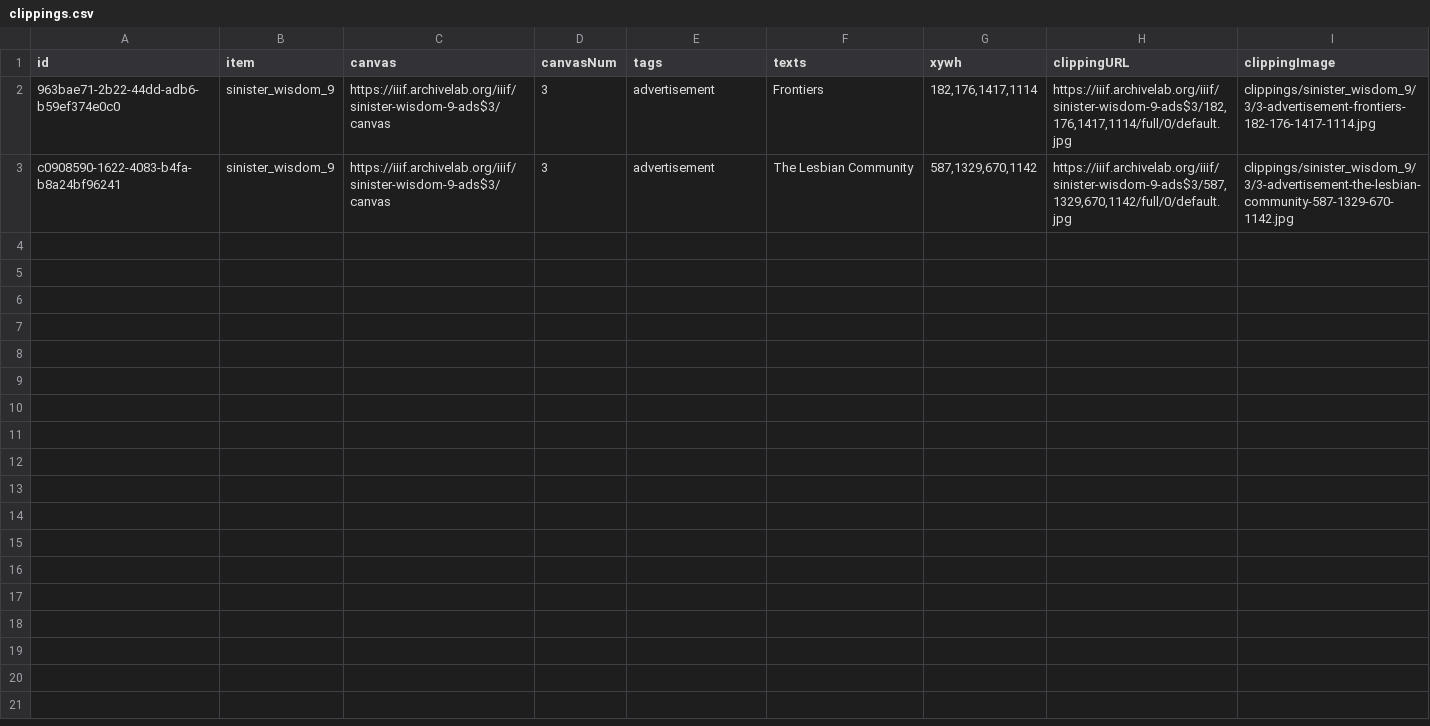
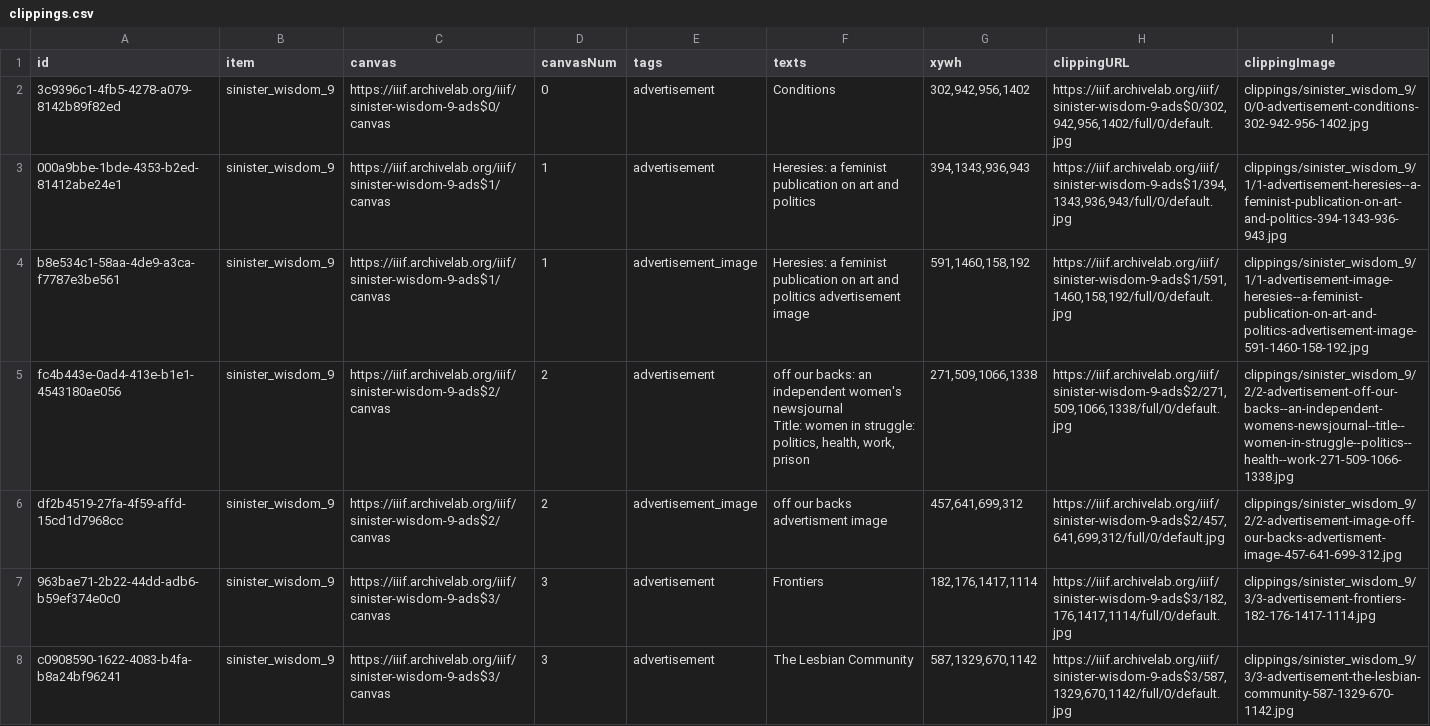
Before and after one commit to timothyarthur/annotate, a CSV file: clippings/sinister_wisdom_9/clippings.csv, drawn as a sheet; ↵ is a line break in a cell; the diff names each change by its address in the sheet, - before the commit and + after, or states it on an @@ line.

Commit message:
added clippings to sinister wisdom 9 and 10; updated instructions in index.md; removed faulty heresies 27 p. 120 clippings

```diff
--- a/clippings/sinister_wisdom_9/clippings.csv
+++ b/clippings/sinister_wisdom_9/clippings.csv
+row 2: 3c9396c1-4fb5-4278-a079-8142b89f82ed | sinister_wisdom_9 | https://iiif.archivelab.org/iiif/sinister-wisdom-9-ads$0/canvas | 0 | advertisement | Conditions | 302,942,956,1402 | https://iiif.archivelab.org/iiif/sinister-wisdom-9-ads$0/302,942,956,1402/full/0/default.jpg | clippings/sinister_wisdom_9/0/0-advertisement-conditions-302-942-956-1402.jpg
+row 3: 000a9bbe-1bde-4353-b2ed-81412abe24e1 | sinister_wisdom_9 | https://iiif.archivelab.org/iiif/sinister-wisdom-9-ads$1/canvas | 1 | advertisement | Heresies: a feminist publication on art and politics | 394,1343,936,943 | https://iiif.archivelab.org/iiif/sinister-wisdom-9-ads$1/394,1343,936,943/full/0/default.jpg | clippings/sinister_wisdom_9/1/1-advertisement-heresies--a-feminist-publication-on-art-and-politics-394-1343-936-943.jpg
+row 4: b8e534c1-58aa-4de9-a3ca-f7787e3be561 | sinister_wisdom_9 | https://iiif.archivelab.org/iiif/sinister-wisdom-9-ads$1/canvas | 1 | advertisement_image | Heresies: a feminist publication on art and politics advertisement image | 591,1460,158,192 | https://iiif.archivelab.org/iiif/sinister-wisdom-9-ads$1/591,1460,158,192/full/0/default.jpg | clippings/sinister_wisdom_9/1/1-advertisement-image-heresies--a-feminist-publication-on-art-and-politics-advertisement-image-591-1460-158-192.jpg
+row 5: fc4b443e-0ad4-413e-b1e1-4543180ae056 | sinister_wisdom_9 | https://iiif.archivelab.org/iiif/sinister-wisdom-9-ads$2/canvas | 2 | advertisement | off our backs: an independent women's newsjournal ↵ Title: women in struggle: politics, health, work, prison | 271,509,1066,1338 | https://iiif.archivelab.org/iiif/sinister-wisdom-9-ads$2/271,509,1066,1338/full/0/default.jpg | clippings/sinister_wisdom_9/2/2-advertisement-off-our-backs--an-independent-womens-newsjournal--title--women-in-struggle--politics--health--work-271-509-1066-1338.jpg
+row 6: df2b4519-27fa-4f59-affd-15cd1d7968cc | sinister_wisdom_9 | https://iiif.archivelab.org/iiif/sinister-wisdom-9-ads$2/canvas | 2 | advertisement_image | off our backs advertisment image | 457,641,699,312 | https://iiif.archivelab.org/iiif/sinister-wisdom-9-ads$2/457,641,699,312/full/0/default.jpg | clippings/sinister_wisdom_9/2/2-advertisement-image-off-our-backs-advertisment-image-457-641-699-312.jpg
```
Also changed, not shown: 11 other files.
